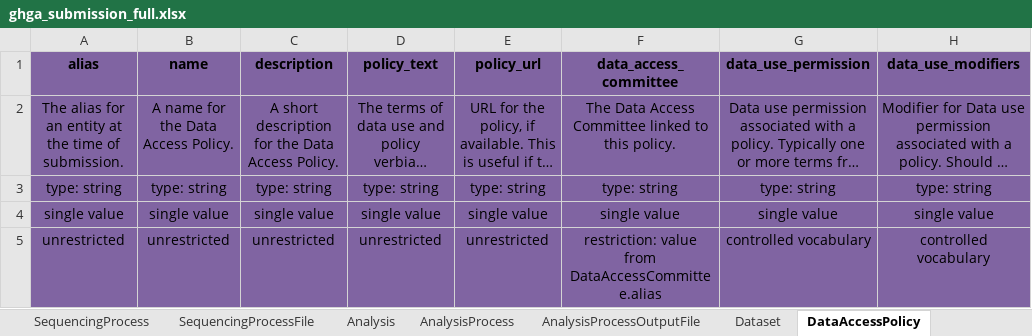
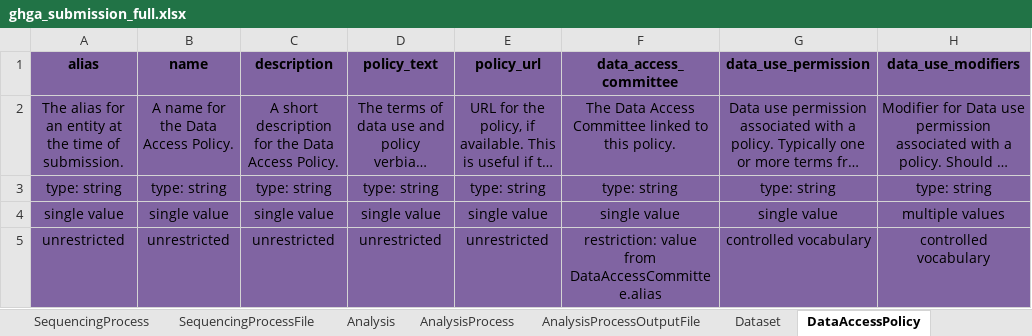
Before and after one commit to ghga-de/ghga-metadata-schema, an Excel workbook: spreadsheets/ghga_submission_full.xlsx, sheet DataAccessPolicy, drawn as a sheet; long unchanged cells end in …; values as stored, in another font and other column widths than the file's, no borders; the diff names each change by its address in the sheet, - before the commit and + after, or states it on an @@ line.

Commit message:
Update XLSX

```diff
--- a/spreadsheets/ghga_submission_full.xlsx (sheet DataAccessPolicy)
+++ b/spreadsheets/ghga_submission_full.xlsx (sheet DataAccessPolicy)
-H4 (data_use_modifiers): single value
+H4 (data_use_modifiers): multiple values
```
Also changed, not shown: spreadsheets/ghga_submission_individual.xlsx, spreadsheets/ghga_submission_minimal.xlsx, 2 other files.
